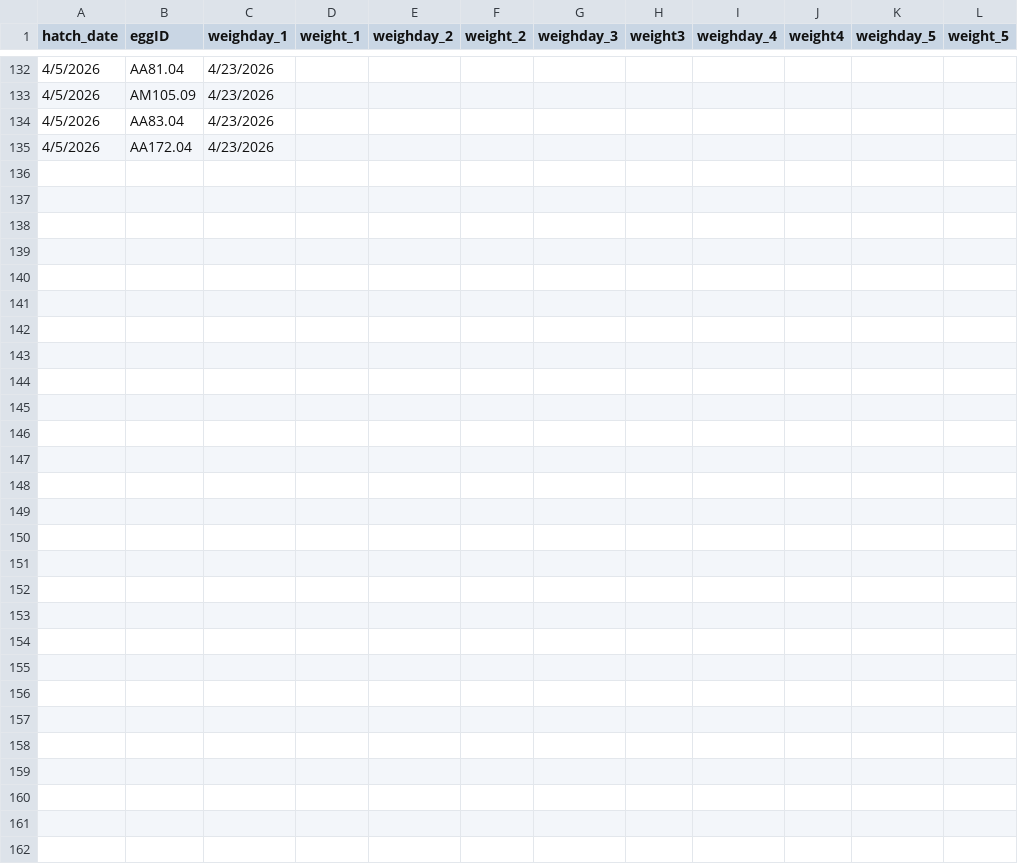
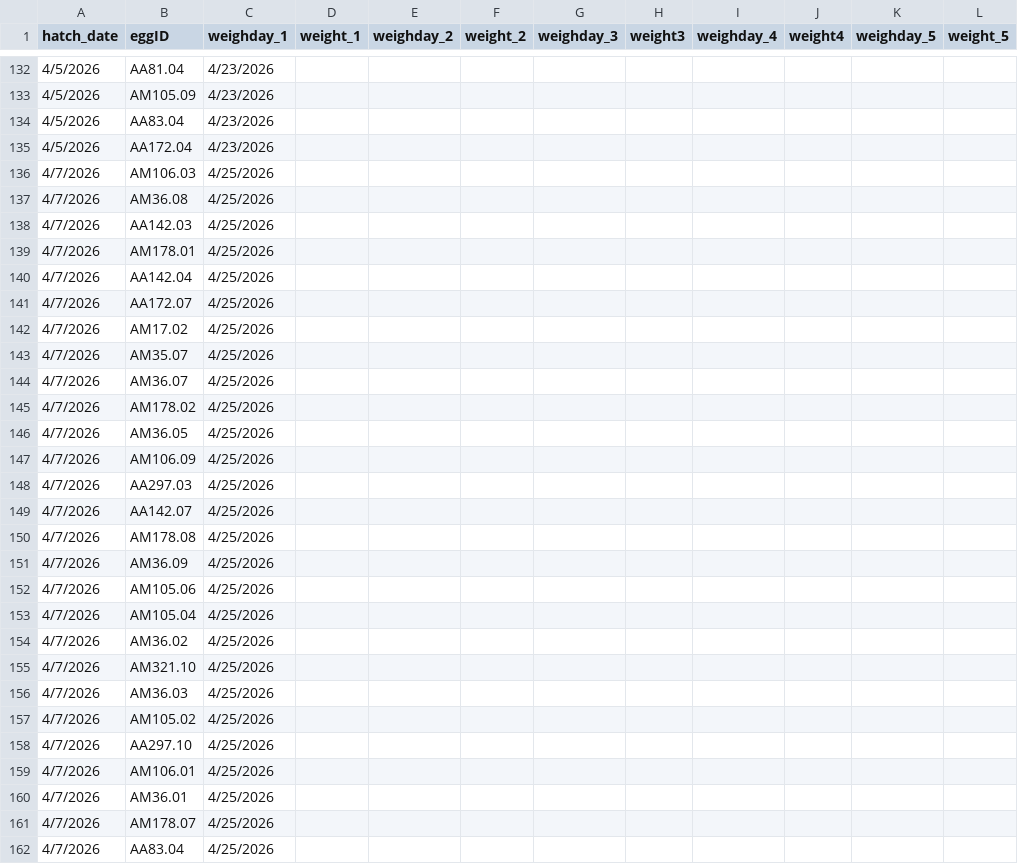
Before and after one commit to hannahglendell/MbiolProject, a CSV file: data/raw data/HG_hatch_data(Sheet1).csv, drawn as a sheet; only a part is shown, gaps mark what is left out; the diff covers the shown part only.

```diff
--- a/data/raw data/HG_hatch_data(Sheet1).csv
+++ b/data/raw data/HG_hatch_data(Sheet1).csv
@@ -135 +135,28 @@
 4/5/2026,AA172.04,4/23/2026,,,,,,,,,
+4/7/2026,AM106.03,4/25/2026,,,,,,,,,
+4/7/2026,AM36.08,4/25/2026,,,,,,,,,
+4/7/2026,AA142.03,4/25/2026,,,,,,,,,
+4/7/2026,AM178.01,4/25/2026,,,,,,,,,
+4/7/2026,AA142.04,4/25/2026,,,,,,,,,
+4/7/2026,AA172.07,4/25/2026,,,,,,,,,
+4/7/2026,AM17.02,4/25/2026,,,,,,,,,
+4/7/2026,AM35.07,4/25/2026,,,,,,,,,
+4/7/2026,AM36.07,4/25/2026,,,,,,,,,
+4/7/2026,AM178.02,4/25/2026,,,,,,,,,
+4/7/2026,AM36.05,4/25/2026,,,,,,,,,
+4/7/2026,AM106.09,4/25/2026,,,,,,,,,
+4/7/2026,AA297.03,4/25/2026,,,,,,,,,
+4/7/2026,AA142.07,4/25/2026,,,,,,,,,
+4/7/2026,AM178.08,4/25/2026,,,,,,,,,
+4/7/2026,AM36.09,4/25/2026,,,,,,,,,
+4/7/2026,AM105.06,4/25/2026,,,,,,,,,
+4/7/2026,AM105.04,4/25/2026,,,,,,,,,
+4/7/2026,AM36.02,4/25/2026,,,,,,,,,
+4/7/2026,AM321.10,4/25/2026,,,,,,,,,
+4/7/2026,AM36.03,4/25/2026,,,,,,,,,
+4/7/2026,AM105.02,4/25/2026,,,,,,,,,
+4/7/2026,AA297.10,4/25/2026,,,,,,,,,
+4/7/2026,AM106.01,4/25/2026,,,,,,,,,
+4/7/2026,AM36.01,4/25/2026,,,,,,,,,
+4/7/2026,AM178.07,4/25/2026,,,,,,,,,
+4/7/2026,AA83.04,4/25/2026,,,,,,,,,
```
Also changed, not shown: 19 edited cells elsewhere in this file, data/clean data/caterpillar_data.csv, 5 other files.
